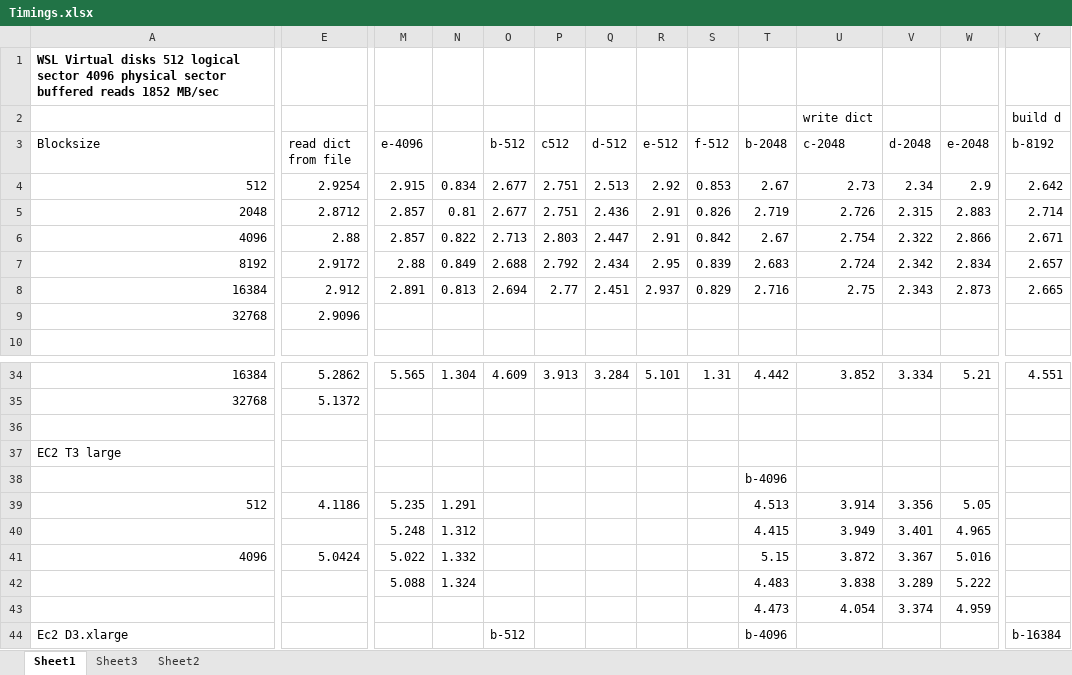
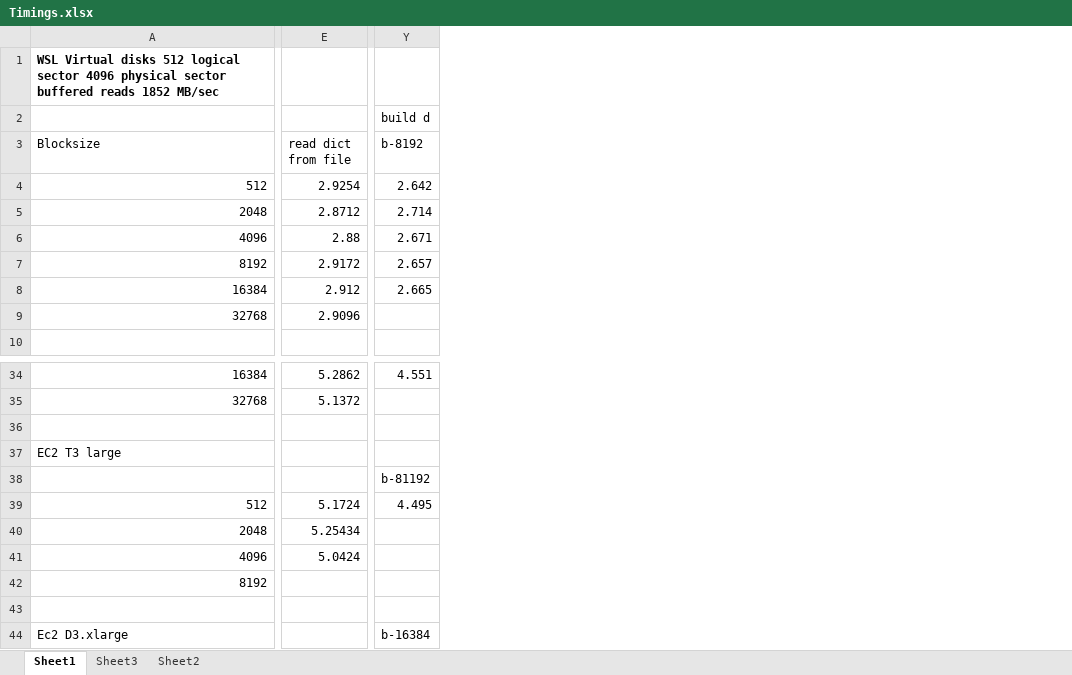
Before and after one commit to glenntu15/BuildVoterDatabase, an Excel workbook: Timings.xlsx, sheet Sheet1, drawn as a sheet; only a part is shown, gaps mark what is left out; values as stored, in another font and other column widths than the file's, no borders; removed rows and columns are numbered as before the commit, all else as after; rows hold the shown columns only; the diff covers the shown part only; the diff names each change by its address in the sheet, - before the commit and + after, or states it on an @@ line.

Commit message:
more timings

```diff
--- a/Timings.xlsx (sheet Sheet1)
+++ b/Timings.xlsx (sheet Sheet1)
@@ column M (e-4096) hidden, rows 4-8: 2.915 | 2.857 | 2.857 | 2.88 | 2.891; rows 34-39: 5.565 |  |  |  |  | 5.235; rows 41-42: 5.022 | 5.088 @@
@@ column N hidden, rows 4-8: 0.834 | 0.81 | 0.822 | 0.849 | 0.813; rows 34-39: 1.304 |  |  |  |  | 1.291; rows 41-42: 1.332 | 1.324 @@
@@ column O (b-512) hidden, rows 4-8: 2.677 | 2.677 | 2.713 | 2.688 | 2.694; row 34: 4.609; row 44: b-512 @@
@@ column P (c512) hidden, rows 4-8: 2.751 | 2.751 | 2.803 | 2.792 | 2.77; row 34: 3.913 @@
@@ column Q (d-512) hidden, rows 4-8: 2.513 | 2.436 | 2.447 | 2.434 | 2.451; row 34: 3.284 @@
@@ column R (e-512) hidden, rows 4-8: 2.92 | 2.91 | 2.91 | 2.95 | 2.937; row 34: 5.101 @@
@@ column S (f-512) hidden, rows 4-8: 0.853 | 0.826 | 0.842 | 0.839 | 0.829; row 34: 1.31 @@
@@ column T (b-2048) hidden, rows 4-8: 2.67 | 2.719 | 2.67 | 2.683 | 2.716; rows 34-39: 4.442 |  |  |  | b-4096 | 4.513; rows 41-44: 5.15 | 4.483 | 4.473 | b-4096 @@
@@ column U (c-2048) hidden, row 2: write dict; rows 4-8: 2.73 | 2.726 | 2.754 | 2.724 | 2.75; rows 34-39: 3.852 |  |  |  |  | 3.914; rows 41-43: 3.872 | 3.838 | 4.054 @@
@@ column V (d-2048) hidden, rows 4-8: 2.34 | 2.315 | 2.322 | 2.342 | 2.343; rows 34-39: 3.334 |  |  |  |  | 3.356; rows 41-43: 3.367 | 3.289 | 3.374 @@
@@ column W (e-2048) hidden, rows 4-8: 2.9 | 2.883 | 2.866 | 2.834 | 2.873; rows 34-39: 5.21 |  |  |  |  | 5.05; rows 41-43: 5.016 | 5.222 | 4.959 @@
-Y38 (b-8192): (empty)
+Y38 (b-8192): b-81192
-E39 (read dict from file): 4.1186
+E39 (read dict from file): 5.1724
-Y39 (b-8192): (empty)
+Y39 (b-8192): 4.495
-row 40:  |  | 5.248 | 1.312 |  |  |  |  |  | 4.415 | 3.949 | 3.401 | 4.965
+row 40: 2048 | 5.25434
-A42 (Blocksize): (empty)
+A42 (Blocksize): 8192
```
Also changed, not shown: 2 added rows, 2 removed rows and 26 edited cells elsewhere in this sheet, sheet Sheet3, hidden cells, charts or pictures.
